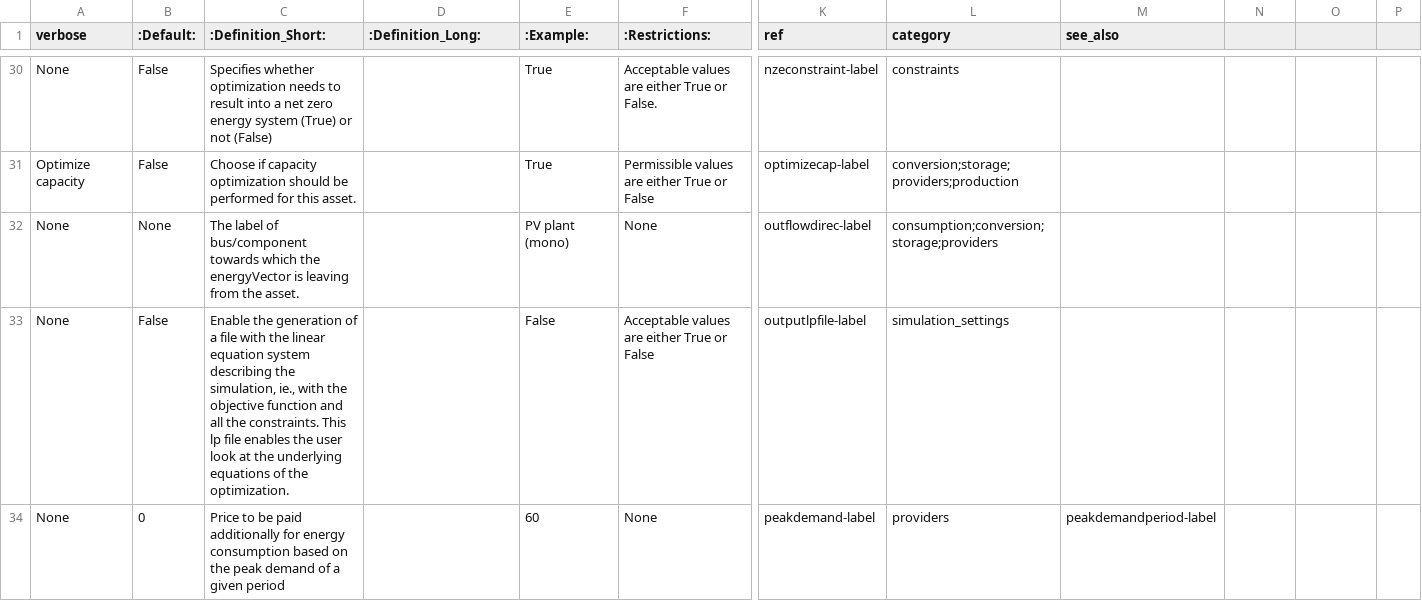
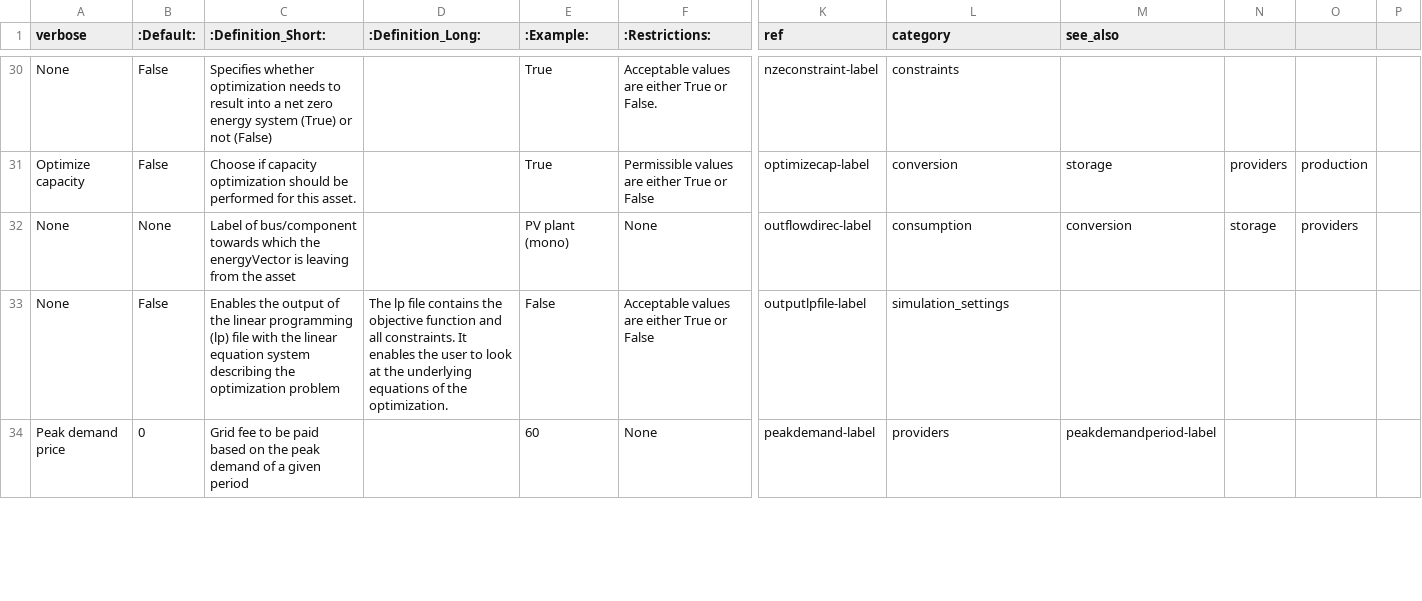
Before and after one commit to in-RET/in.RET-EnSys-open-plan-GUI, a CSV file: app/static/MVS_parameters_list.csv, drawn as a sheet; only a part is shown, gaps mark what is left out; the diff covers the shown part only; the diff names each change by its address in the sheet, - before the commit and + after, or states it on an @@ line.

```diff
--- a/app/static/MVS_parameters_list.csv
+++ b/app/static/MVS_parameters_list.csv
-L31 (category): conversion;storage;providers;production
+L31 (category): conversion
-M31 (see_also): (empty)
+M31 (see_also): storage
-N31: (empty)
+N31: providers
-O31: (empty)
+O31: production
-C32 (:Definition_Short:): The label of bus/component towards which the energyVector is leaving from the asset.
+C32 (:Definition_Short:): Label of bus/component towards which the energyVector is leaving from the asset
-L32 (category): consumption;conversion;storage;providers
+L32 (category): consumption
-M32 (see_also): (empty)
+M32 (see_also): conversion
-N32: (empty)
+N32: storage
-O32: (empty)
+O32: providers
-C33 (:Definition_Short:): Enable the generation of a file with the linear equation system describing the simulation, ie., with the objective function and all the constraints. This lp file enables the user look at the underlying equations of the optimization.
+C33 (:Definition_Short:): Enables the output of the linear programming (lp) file with the linear equation system describing the optimization problem
-D33 (:Definition_Long:): (empty)
+D33 (:Definition_Long:): The lp file contains the objective function and all constraints. It enables the user to look at the underlying equations of the optimization.
-A34 (verbose): None
+A34 (verbose): Peak demand price
-C34 (:Definition_Short:): Price to be paid additionally for energy consumption based on…
+C34 (:Definition_Short:): Grid fee to be paid based on…
```
Also changed, not shown: 1 added row, 1 removed row and 111 edited cells elsewhere in this file.
